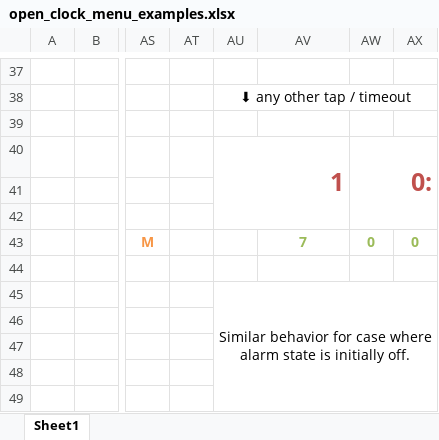
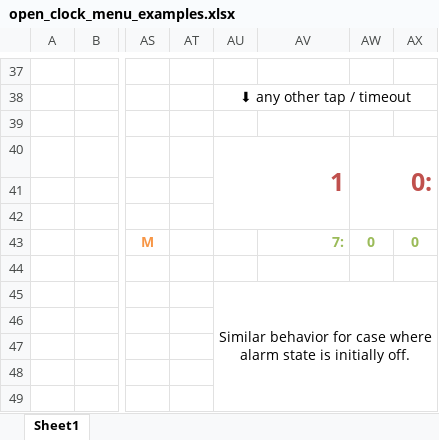
Before and after one commit to cbonsig/openclock, an Excel workbook: UI_design/open_clock_menu_examples.xlsx, sheet Sheet1, drawn as a sheet; only a part is shown, gaps mark what is left out; values as stored, in another font and other column widths than the file's, no borders; the diff names each change by its address in the sheet, - before the commit and + after, or states it on an @@ line.

Commit message:
major rewrite for menu/tap timers

```diff
--- a/UI_design/open_clock_menu_examples.xlsx (sheet Sheet1)
+++ b/UI_design/open_clock_menu_examples.xlsx (sheet Sheet1)
-AV43: 7
+AV43: 7:
-AV43 alignment: center
+AV43 alignment: right
```
Also changed, not shown: 4 other files.
